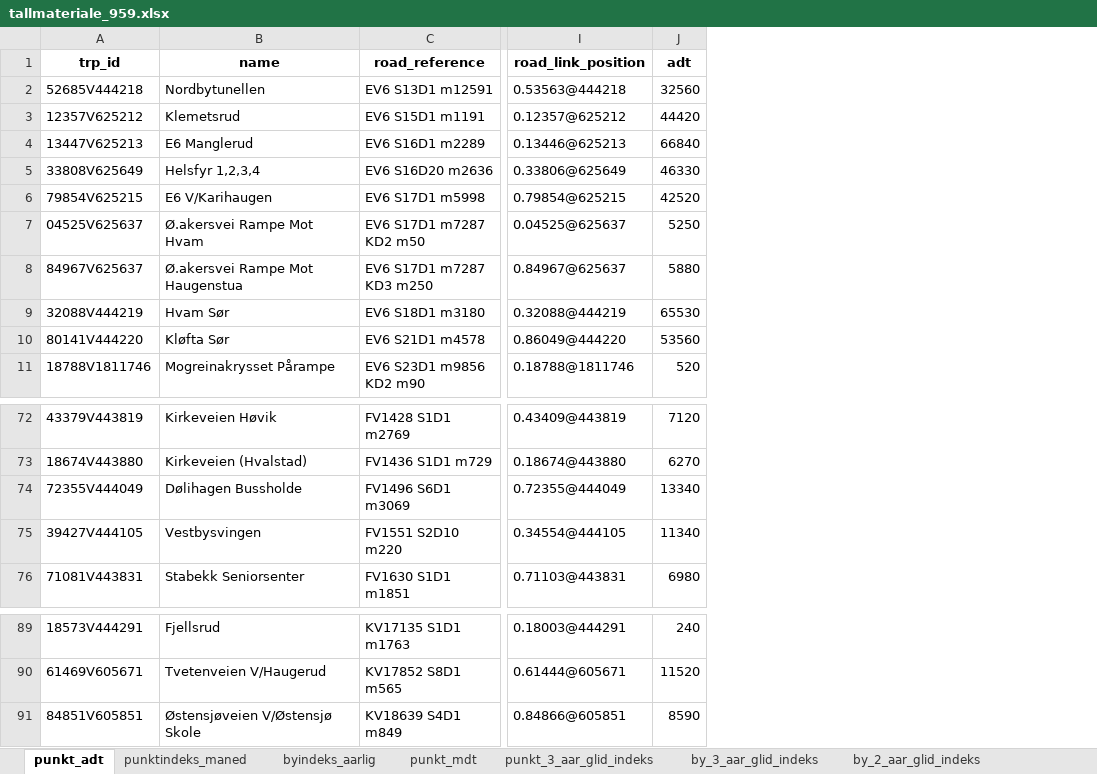
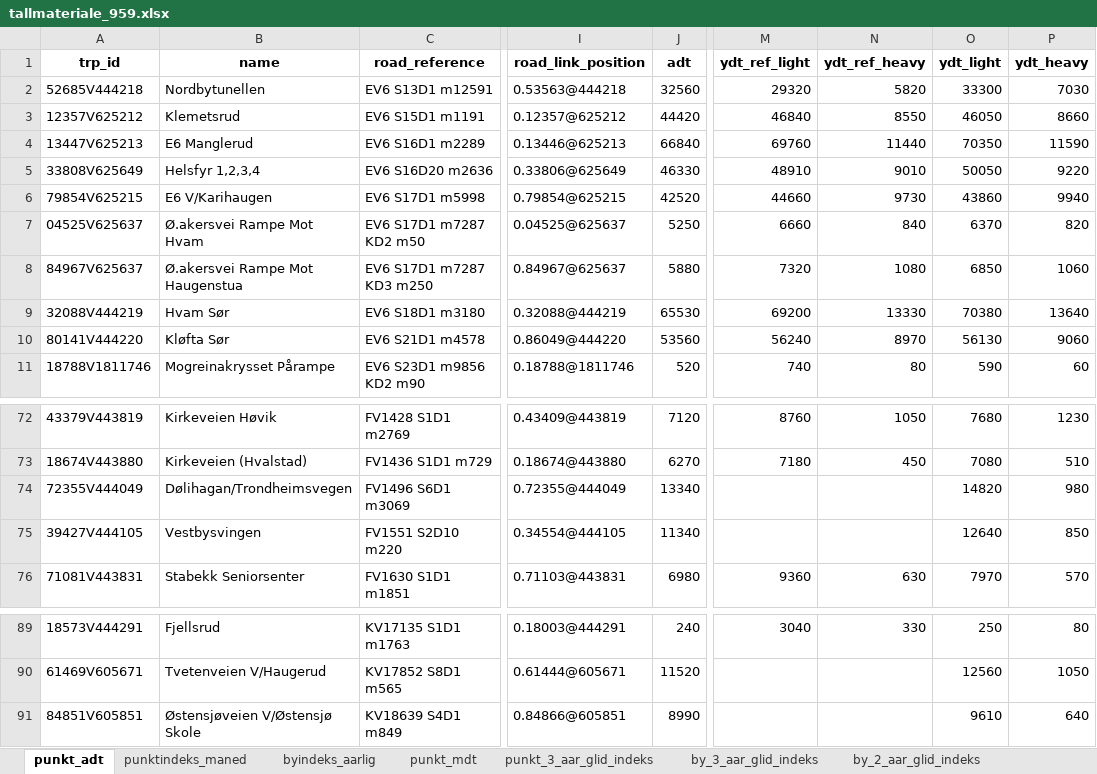
Before and after one commit to snohan/byindeks, an Excel workbook: data_indexpoints_tidy/tallmateriale_959.xlsx, sheet punkt_adt, drawn as a sheet; only a part is shown, gaps mark what is left out; values as stored, in another font and other column widths than the file's, no borders; the diff names each change by its address in the sheet, - before the commit and + after, or states it on an @@ line.

```diff
--- a/data_indexpoints_tidy/tallmateriale_959.xlsx (sheet punkt_adt)
+++ b/data_indexpoints_tidy/tallmateriale_959.xlsx (sheet punkt_adt)
+column M (ydt_ref_light), rows 2-11: 29320 | 46840 | 69760 | 48910 | 44660 | 6660 | 7320 | 69200 | 56240 | 740; rows 72-76: 8760 | 7180 |  |  | 9360; row 89: 3040
+column N (ydt_ref_heavy), rows 2-11: 5820 | 8550 | 11440 | 9010 | 9730 | 840 | 1080 | 13330 | 8970 | 80; rows 72-76: 1050 | 450 |  |  | 630; row 89: 330
+column O (ydt_light), rows 2-11: 33300 | 46050 | 70350 | 50050 | 43860 | 6370 | 6850 | 70380 | 56130 | 590; rows 72-76: 7680 | 7080 | 14820 | 12640 | 7970; rows 89-91: 250 | 12560 | 9610
+column P (ydt_heavy), rows 2-11: 7030 | 8660 | 11590 | 9220 | 9940 | 820 | 1060 | 13640 | 9060 | 60; rows 72-76: 1230 | 510 | 980 | 850 | 570; rows 89-91: 80 | 1050 | 640
-B74 (name): Dølihagen Bussholde
+B74 (name): Dølihagan/Trondheimsvegen
-J91 (adt): 8590
+J91 (adt): 8990
```
Also changed, not shown: sheet punkt_mdt, sheet punkt_3_aar_glid_indeks, sheet punktindeks_maned, sheet by_3_aar_glid_indeks, sheet by_2_aar_glid_indeks, sheet by_1_aar_glid_indeks, 1 more sheet, data_indexpoints_tidy/tallmateriale_8952.xlsx, data_indexpoints_tidy/tallmateriale_953.xlsx, 4 other files.
